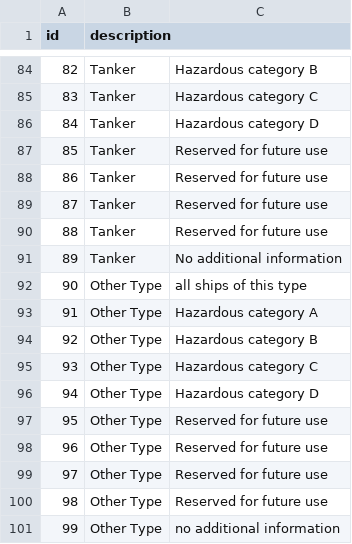
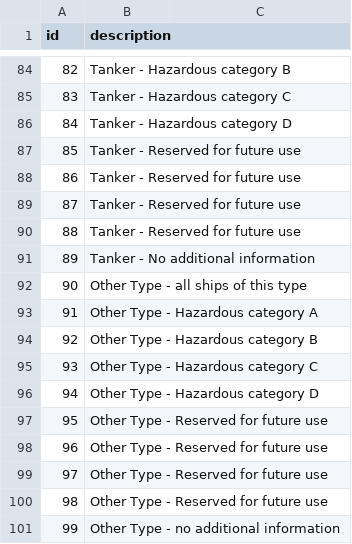
Before and after one commit to Novia-RDI-Seafaring/ontop-learning-material, a CSV file: ais-example/h2/ais-session2-raw-data/ship_types.csv, drawn as a sheet; only a part is shown, gaps mark what is left out; the diff covers the shown part only.

Commit message:
added description classes

```diff
--- a/ais-example/h2/ais-session2-raw-data/ship_types.csv
+++ b/ais-example/h2/ais-session2-raw-data/ship_types.csv
@@ -84,18 +84,18 @@
-82,Tanker, Hazardous category B
-83,Tanker, Hazardous category C
-84,Tanker, Hazardous category D
-85,Tanker, Reserved for future use
-86,Tanker, Reserved for future use
-87,Tanker, Reserved for future use
-88,Tanker, Reserved for future use
-89,Tanker, No additional information
-90,Other Type, all ships of this type
-91,Other Type, Hazardous category A
-92,Other Type, Hazardous category B
-93,Other Type, Hazardous category C
-94,Other Type, Hazardous category D
-95,Other Type, Reserved for future use
-96,Other Type, Reserved for future use
-97,Other Type, Reserved for future use
-98,Other Type, Reserved for future use
-99,Other Type, no additional information
+82,Tanker - Hazardous category B
+83,Tanker - Hazardous category C
+84,Tanker - Hazardous category D
+85,Tanker - Reserved for future use
+86,Tanker - Reserved for future use
+87,Tanker - Reserved for future use
+88,Tanker - Reserved for future use
+89,Tanker - No additional information
+90,Other Type - all ships of this type
+91,Other Type - Hazardous category A
+92,Other Type - Hazardous category B
+93,Other Type - Hazardous category C
+94,Other Type - Hazardous category D
+95,Other Type - Reserved for future use
+96,Other Type - Reserved for future use
+97,Other Type - Reserved for future use
+98,Other Type - Reserved for future use
+99,Other Type - no additional information
```
Also changed, not shown: 84 edited cells elsewhere in this file, 10 other files.
